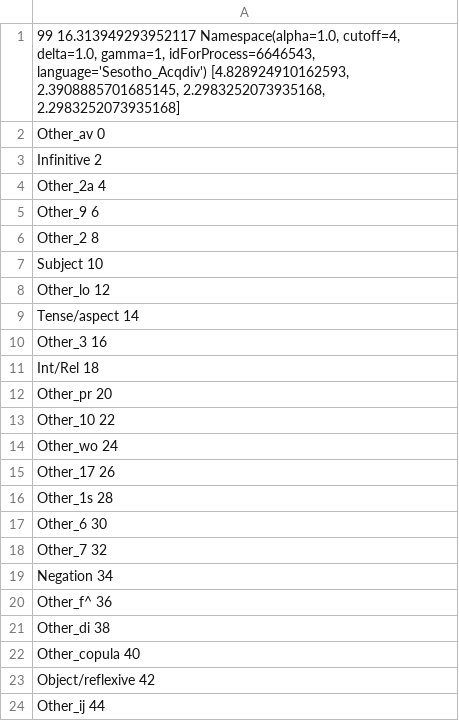
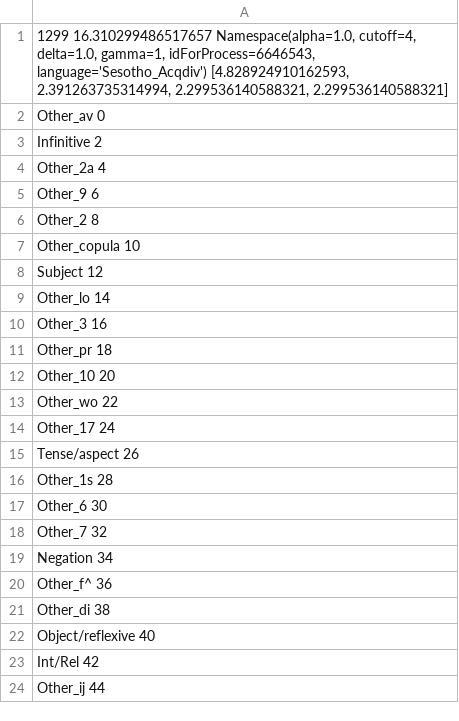
Before and after one commit to beckymathew/morpheme-ordering, a TSV file: utils/sesotho_prefixes/results/forWords_Sesotho_OptimizeOrder_Slots_ByType_Suffixes_HeldoutClip/optimized_forWords_Sesotho_OptimizeOrder_Slots_ByType_Suffixes_HeldoutClip.py_6646543.tsv, drawn as a sheet.

```diff
--- a/utils/sesotho_prefixes/results/forWords_Sesotho_OptimizeOrder_Slots_ByType_Suffixes_HeldoutClip/optimized_forWords_Sesotho_OptimizeOrder_Slots_ByType_Suffixes_HeldoutClip.py_6646543.tsv
+++ b/utils/sesotho_prefixes/results/forWords_Sesotho_OptimizeOrder_Slots_ByType_Suffixes_HeldoutClip/optimized_forWords_Sesotho_OptimizeOrder_Slots_ByType_Suffixes_HeldoutClip.py_6646543.tsv
@@ -1,2 +1,2 @@
-99 16.313949293952117 Namespace(alpha=1.0, cutoff=4, delta=1.0, gamma=1, idForProcess=6646543, language='Sesotho_Acqdiv') [4.828924910162593, 2.3908885701685145, 2.2983252073935168, 2.2983252073935168]
+1299 16.310299486517657 Namespace(alpha=1.0, cutoff=4, delta=1.0, gamma=1, idForProcess=6646543, language='Sesotho_Acqdiv') [4.828924910162593, 2.391263735314994, 2.299536140588321, 2.299536140588321]
 Other_av 0
@@ -6,11 +6,11 @@ Other_9 6
 Other_2 8
-Subject 10
-Other_lo 12
-Tense/aspect 14
+Other_copula 10
+Subject 12
+Other_lo 14
 Other_3 16
-Int/Rel 18
-Other_pr 20
-Other_10 22
-Other_wo 24
-Other_17 26
+Other_pr 18
+Other_10 20
+Other_wo 22
+Other_17 24
+Tense/aspect 26
 Other_1s 28
@@ -21,4 +21,4 @@ Other_f^ 36
 Other_di 38
-Other_copula 40
-Object/reflexive 42
+Object/reflexive 40
+Int/Rel 42
 Other_ij 44
```
Also changed, not shown: utils/sesotho_prefixes/results/forWords_Sesotho_OptimizeOrder_Slots_ByType_Suffixes_HeldoutClip/optimized_forWords_Sesotho_OptimizeOrder_Slots_ByType_Suffixes_HeldoutClip.py_5374022.tsv, utils/sesotho_prefixes/results/forWords_Sesotho_OptimizeOrder_Slots_ByType_Suffixes_HeldoutClip/optimized_forWords_Sesotho_OptimizeOrder_Slots_ByType_Suffixes_HeldoutClip.py_8811706.tsv, 18 other files.
